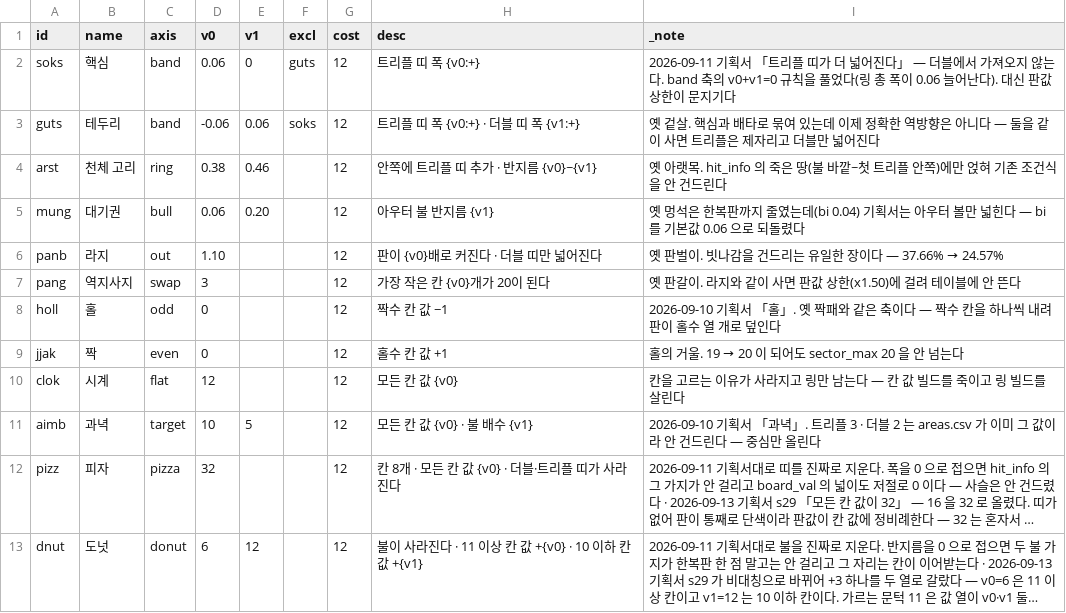
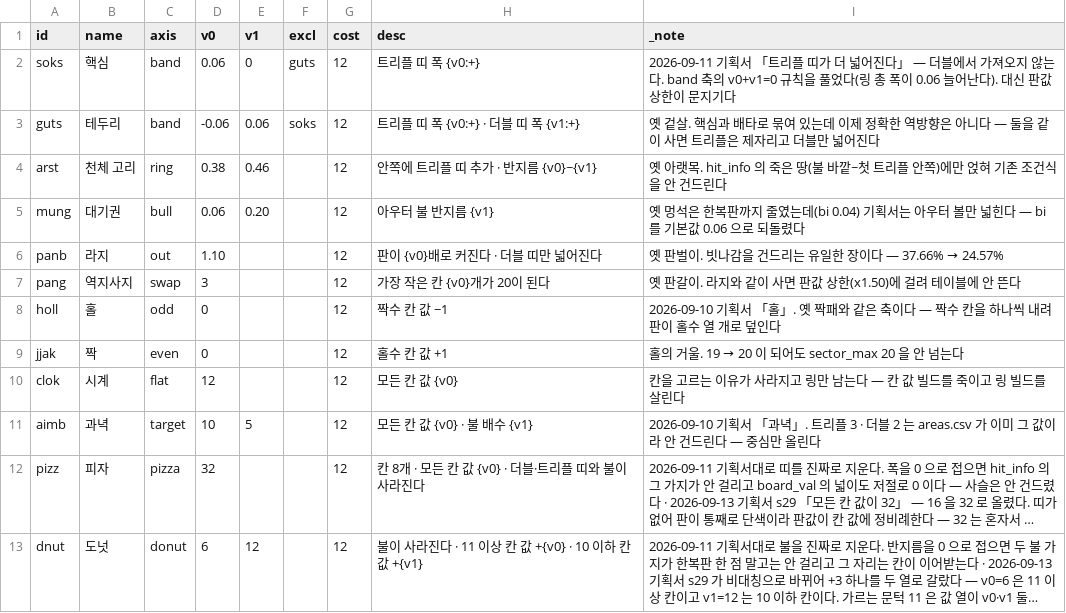
Before and after one commit to GGbong69/test-03, a CSV file: data/mods.csv, drawn as a sheet; long unchanged cells end in …; the diff names each change by its address in the sheet, - before the commit and + after, or states it on an @@ line.

```diff
--- a/data/mods.csv
+++ b/data/mods.csv
-H12 (desc): 칸 8개 · 모든 칸 값 {v0} · 더블·트리플 띠가 사라진다
+H12 (desc): 칸 8개 · 모든 칸 값 {v0} · 더블·트리플 띠와 불이 사라진다
```
Also changed, not shown: 2 other files.
